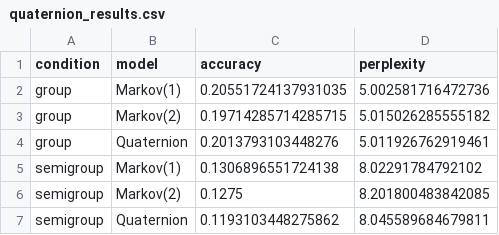
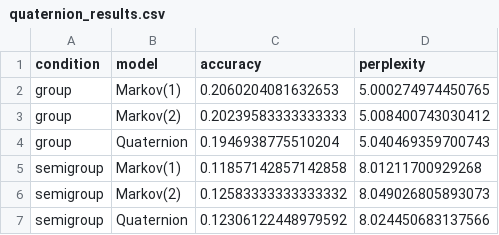
Before and after one commit to agourakis82/darwin-operator-genomics, a CSV file: results/tables/quaternion_results.csv, drawn as a sheet.

```diff
--- a/results/tables/quaternion_results.csv
+++ b/results/tables/quaternion_results.csv
@@ -1,7 +1,7 @@
 condition,model,accuracy,perplexity
-group,Markov(1),0.20551724137931035,5.002581716472736
-group,Markov(2),0.19714285714285715,5.015026285555182
-group,Quaternion,0.2013793103448276,5.011926762919461
-semigroup,Markov(1),0.1306896551724138,8.02291784792102
-semigroup,Markov(2),0.1275,8.201800483842085
-semigroup,Quaternion,0.1193103448275862,8.045589684679811
+group,Markov(1),0.2060204081632653,5.000274974450765
+group,Markov(2),0.20239583333333333,5.008400743030412
+group,Quaternion,0.1946938775510204,5.040469359700743
+semigroup,Markov(1),0.11857142857142858,8.01211700929268
+semigroup,Markov(2),0.12583333333333332,8.049026805893073
+semigroup,Quaternion,0.12306122448979592,8.024450683137566
```
Also changed, not shown: results/tables/table1_dataset_summary.csv, 10 other files.
